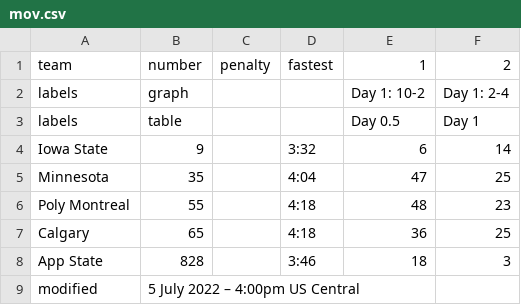
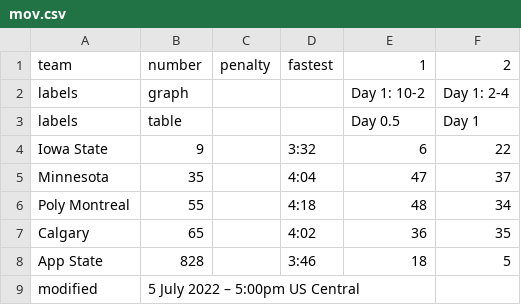
Before and after one commit to jtmullen/asc-fsgp-2022-results, a CSV file: _data/fsgp/mov.csv, drawn as a sheet.

```diff
--- a/_data/fsgp/mov.csv
+++ b/_data/fsgp/mov.csv
@@ -3,7 +3,7 @@ labels,graph,,,Day 1: 10-2,Day 1: 2-4
 labels,table,,,Day 0.5,Day 1
-Iowa State,9,,3:32,6,14
-Minnesota,35,,4:04,47,25
-Poly Montreal,55,,4:18,48,23
-Calgary,65,,4:18,36,25
-App State,828,,3:46,18,3
-modified,5 July 2022 – 4:00pm US Central,,,,
+Iowa State,9,,3:32,6,22
+Minnesota,35,,4:04,47,37
+Poly Montreal,55,,4:18,48,34
+Calgary,65,,4:02,36,35
+App State,828,,3:46,18,5
+modified,5 July 2022 – 5:00pm US Central,,,,
```
Also changed, not shown: _data/fsgp/sov.csv.
